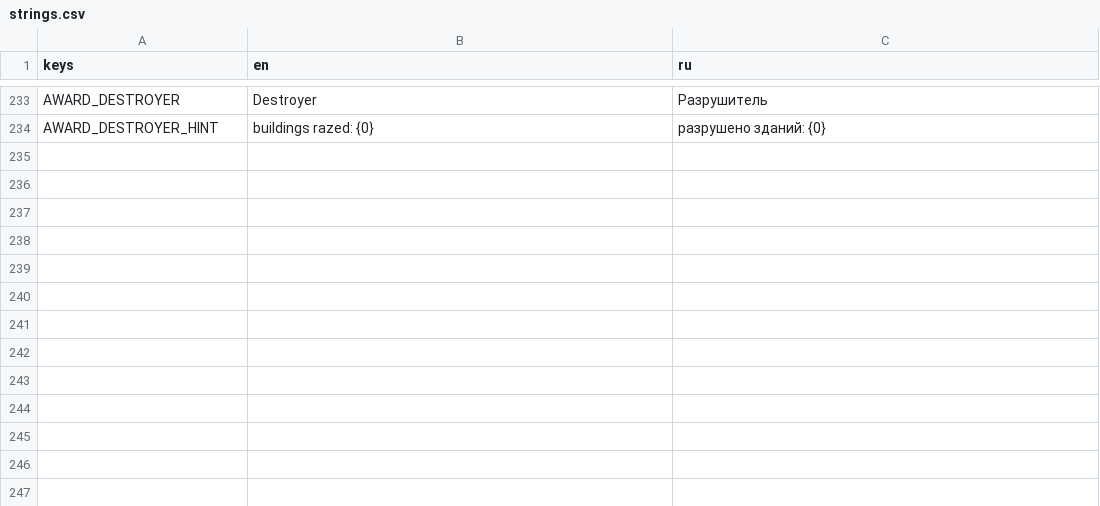
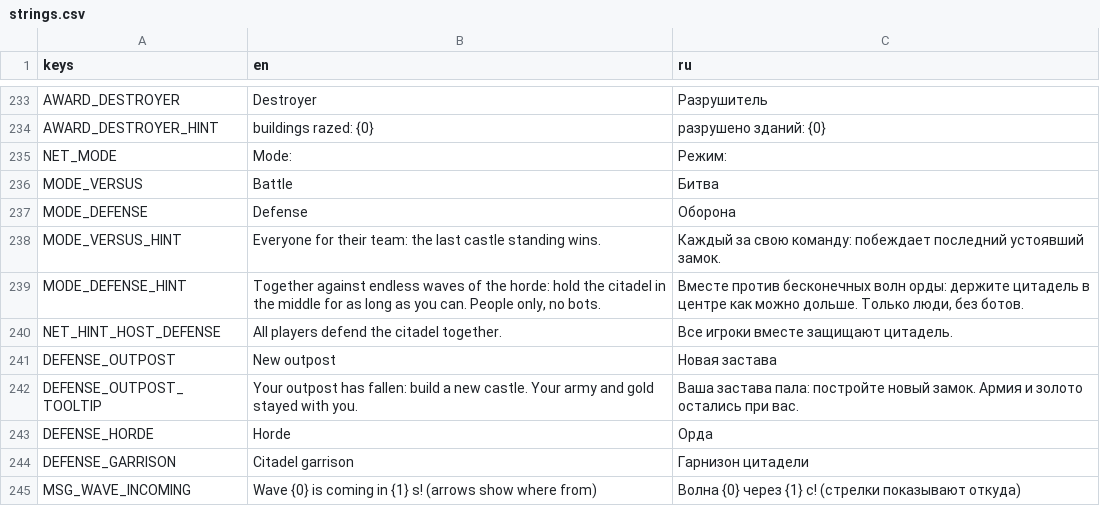
Before and after one commit to BulatRuslanovich/crownwar, a CSV file: Translations/strings.csv, drawn as a sheet; only a part is shown, gaps mark what is left out; the diff covers the shown part only.

```diff
--- a/Translations/strings.csv
+++ b/Translations/strings.csv
@@ -234 +234,12 @@ AWARD_DESTROYER,Destroyer,Разрушитель
 AWARD_DESTROYER_HINT,buildings razed: {0},разрушено зданий: {0}
+NET_MODE,Mode:,Режим:
+MODE_VERSUS,Battle,Битва
+MODE_DEFENSE,Defense,Оборона
+MODE_VERSUS_HINT,Everyone for their team: the last castle standing wins.,Каждый за свою команду: побеждает последний устоявший замок.
+MODE_DEFENSE_HINT,"Together against endless waves of the horde: hold the citadel in the middle for as long as you can. People only, no bots.","Вместе против бесконечных волн орды: держите цитадель в центре как можно дольше. Только люди, без ботов."
+NET_HINT_HOST_DEFENSE,All players defend the citadel together.,Все игроки вместе защищают цитадель.
+DEFENSE_OUTPOST,New outpost,Новая застава
+DEFENSE_OUTPOST_TOOLTIP,Your outpost has fallen: build a new castle. Your army and gold stayed with you.,Ваша застава пала: постройте новый замок. Армия и золото остались при вас.
+DEFENSE_HORDE,Horde,Орда
+DEFENSE_GARRISON,Citadel garrison,Гарнизон цитадели
+MSG_WAVE_INCOMING,Wave {0} is coming in {1} s! (arrows show where from),Волна {0} через {1} с! (стрелки показывают откуда)
```
Also changed, not shown: 11 added rows and 2 edited cells elsewhere in this file, 40 other files.
